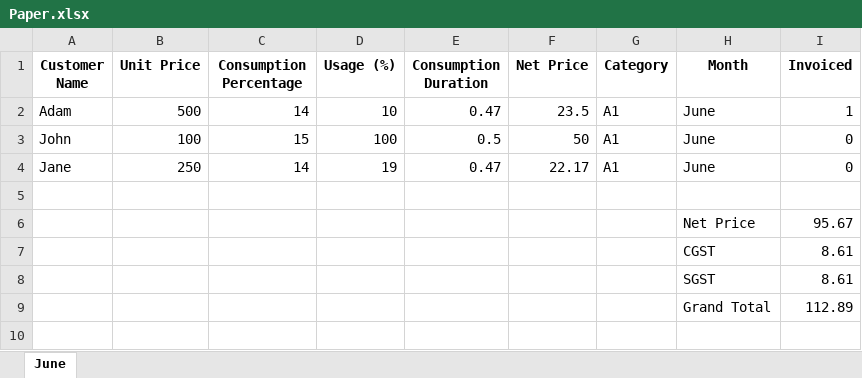
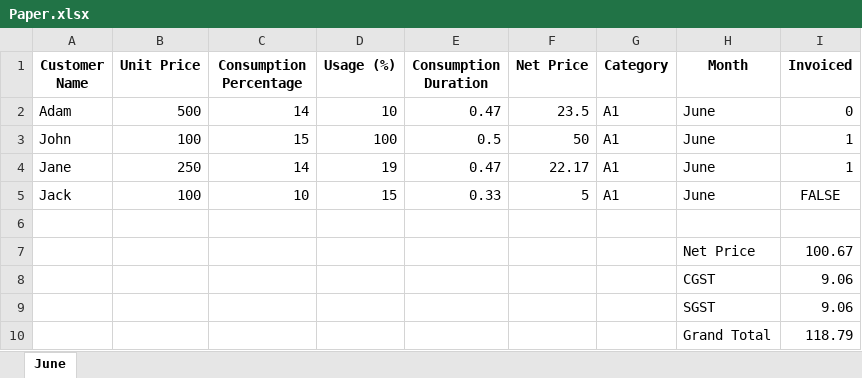
Before and after one commit to Sammyy181/invoiceEditor, an Excel workbook: data/Paper.xlsx, sheet June, drawn as a sheet; values as stored, in another font and other column widths than the file's, no borders; addresses are those after the commit; the diff names each change by its address in the sheet, - before the commit and + after, or states it on an @@ line.

```diff
--- a/data/Paper.xlsx (sheet June)
+++ b/data/Paper.xlsx (sheet June)
-I2 (Invoiced): 1
+I2 (Invoiced): 0
-I3:I4 (Invoiced): 0
+I3:I4 (Invoiced): 1
+row 5: Jack | 100 | 10 | 15 | 0.33 | 5 | A1 | June | FALSE
-I7 (Invoiced): 95.67
+I7 (Invoiced): 100.67
-I8:I9 (Invoiced): 8.61
+I8:I9 (Invoiced): 9.06
-I10 (Invoiced): 112.89
+I10 (Invoiced): 118.79
```
Also changed, not shown: template.xlsx, 3 other files.
